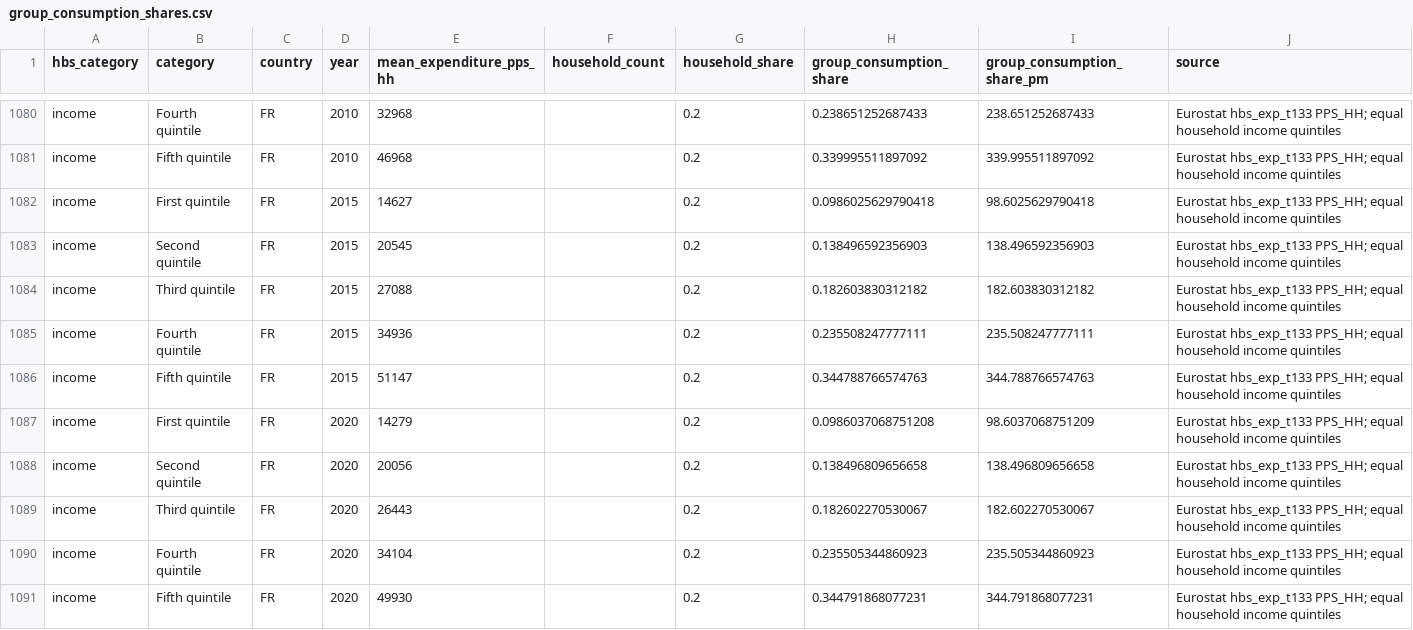
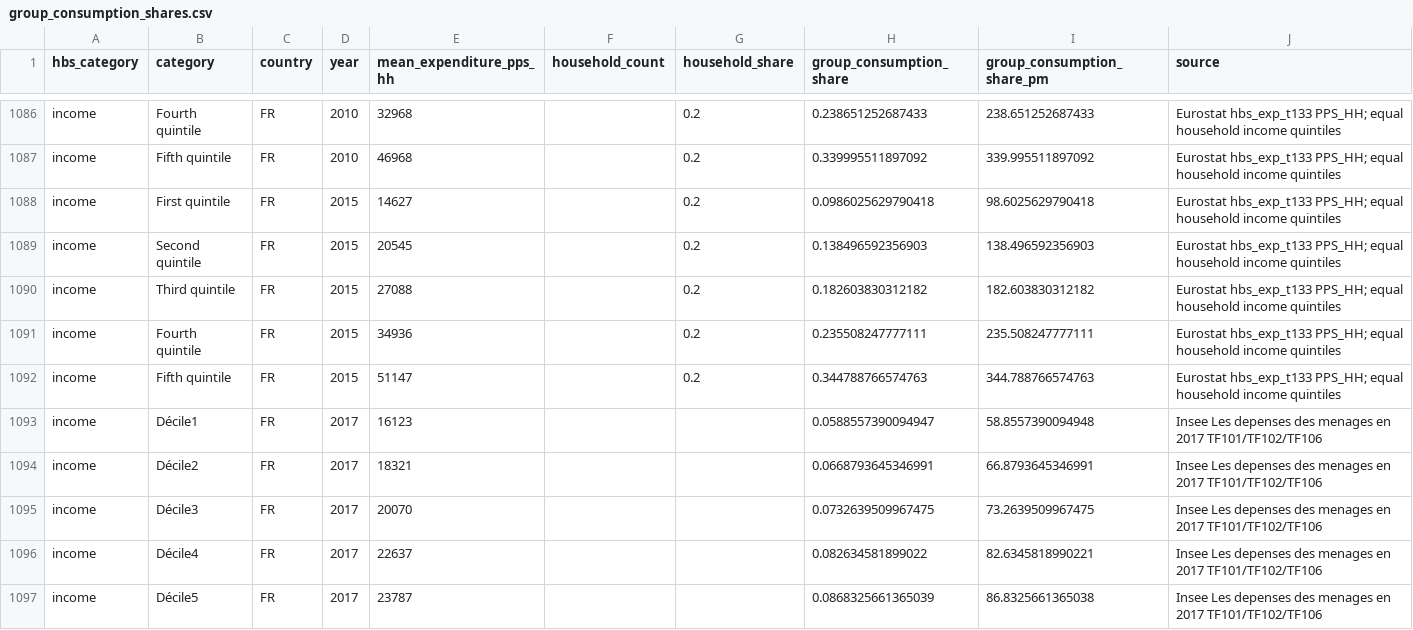
Before and after one commit to JeremiMontornes/inflationinequality, a CSV file: data-raw/group_consumption_shares.csv, drawn as a sheet; only a part is shown, gaps mark what is left out; the shorter side is filled out with more unchanged rows; the diff covers the shown part only; the diff names each change by its address in the sheet, - before the commit and + after, or states it on an @@ line.

```diff
--- a/data-raw/group_consumption_shares.csv
+++ b/data-raw/group_consumption_shares.csv
+row 1093: income | Décile1 | FR | 2017 | 16123 |  |  | 0.0588557390094947 | 58.8557390094948 | Insee Les depenses des menages en 2017 TF101/TF102/TF106
+row 1094: income | Décile2 | FR | 2017 | 18321 |  |  | 0.0668793645346991 | 66.8793645346991 | Insee Les depenses des menages en 2017 TF101/TF102/TF106
+row 1095: income | Décile3 | FR | 2017 | 20070 |  |  | 0.0732639509967475 | 73.2639509967475 | Insee Les depenses des menages en 2017 TF101/TF102/TF106
+row 1096: income | Décile4 | FR | 2017 | 22637 |  |  | 0.082634581899022 | 82.6345818990221 | Insee Les depenses des menages en 2017 TF101/TF102/TF106
+row 1097: income | Décile5 | FR | 2017 | 23787 |  |  | 0.0868325661365039 | 86.8325661365038 | Insee Les depenses des menages en 2017 TF101/TF102/TF106
```
Also changed, not shown: 16 added rows elsewhere in this file, data-raw/income_group_consumption_shares.csv, docs/ea20_hicp_validation_total_vs_official_2015_2026_04.csv, 42 other files.
